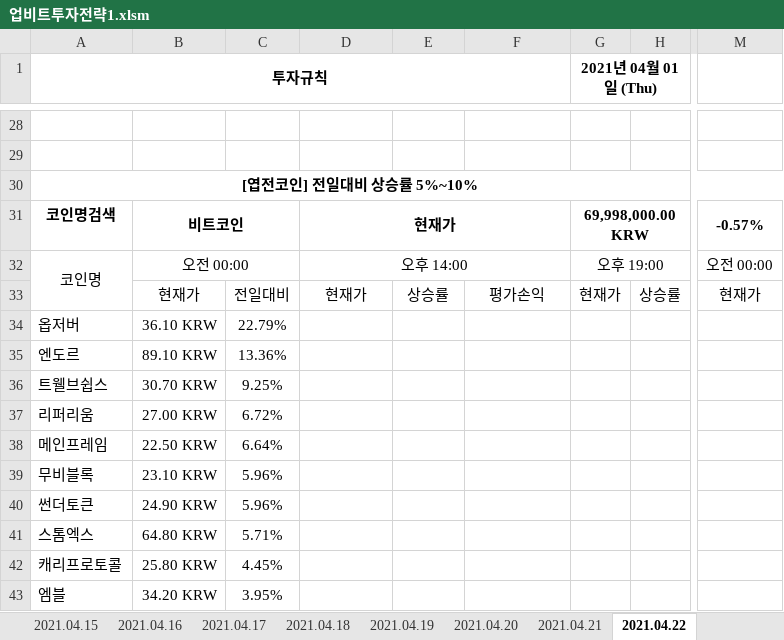
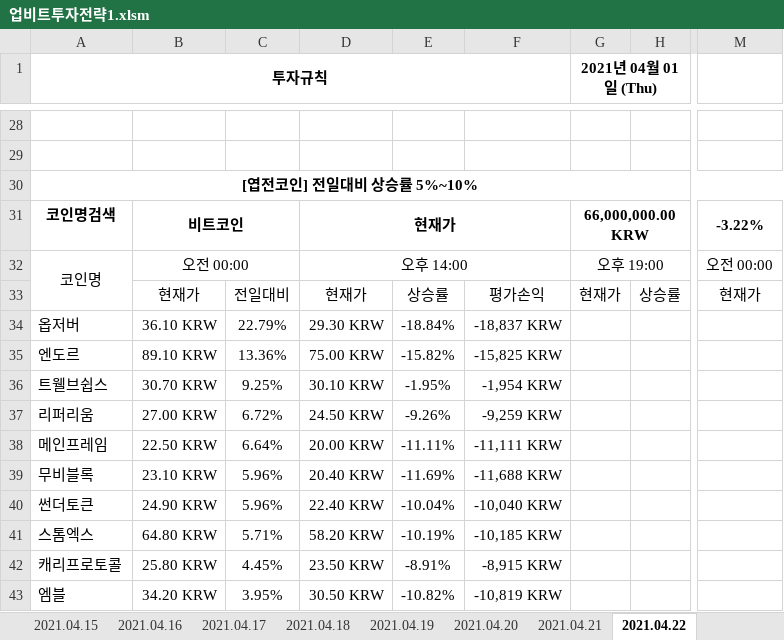
Before and after one commit to JoSihun/Upbit, an Excel workbook: 업비트투자전략1.xlsm, sheet 2021.04.22, drawn as a sheet; only a part is shown, gaps mark what is left out; values as stored, in another font and other column widths than the file's, no borders; charts and pictures and conditional formats not drawn; the diff covers the shown part only; the diff names each change by its address in the sheet, - before the commit and + after, or states it on an @@ line.

```diff
--- a/업비트투자전략1.xlsm (sheet 2021.04.22)
+++ b/업비트투자전략1.xlsm (sheet 2021.04.22)
-G31 (2021년 04월 01일 (Thu)): 69,998,000.00 KRW
+G31 (2021년 04월 01일 (Thu)): 66,000,000.00 KRW
-M31: -0.57%
+M31: -3.22%
-D34: (empty)
+D34: 29.30 KRW
-E34: (empty)
+E34: -18.84%
-F34: (empty)
+F34: -18,837 KRW
-D35: (empty)
+D35: 75.00 KRW
-E35: (empty)
+E35: -15.82%
-F35: (empty)
+F35: -15,825 KRW
-D36: (empty)
+D36: 30.10 KRW
-E36: (empty)
+E36: -1.95%
-F36: (empty)
+F36: -1,954 KRW
-D37: (empty)
+D37: 24.50 KRW
-E37: (empty)
+E37: -9.26%
-F37: (empty)
+F37: -9,259 KRW
-D38: (empty)
+D38: 20.00 KRW
-E38: (empty)
+E38: -11.11%
-F38: (empty)
+F38: -11,111 KRW
-D39: (empty)
+D39: 20.40 KRW
-E39: (empty)
+E39: -11.69%
-F39: (empty)
+F39: -11,688 KRW
-D40: (empty)
+D40: 22.40 KRW
-E40: (empty)
+E40: -10.04%
-F40: (empty)
+F40: -10,040 KRW
-D41: (empty)
+D41: 58.20 KRW
-E41: (empty)
+E41: -10.19%
-F41: (empty)
+F41: -10,185 KRW
-D42: (empty)
+D42: 23.50 KRW
-E42: (empty)
+E42: -8.91%
-F42: (empty)
+F42: -8,915 KRW
-D43: (empty)
+D43: 30.50 KRW
-E43: (empty)
+E43: -10.82%
-F43: (empty)
+F43: -10,819 KRW
```
Also changed, not shown: 133 edited cells elsewhere in this sheet, sheet 현재가테이블, sheet 투자전략1, sheet 2021.04.02, sheet 2021.04.03, sheet 2021.04.04, sheet 2021.04.07, 15 more sheets, hidden cells, charts or pictures.
